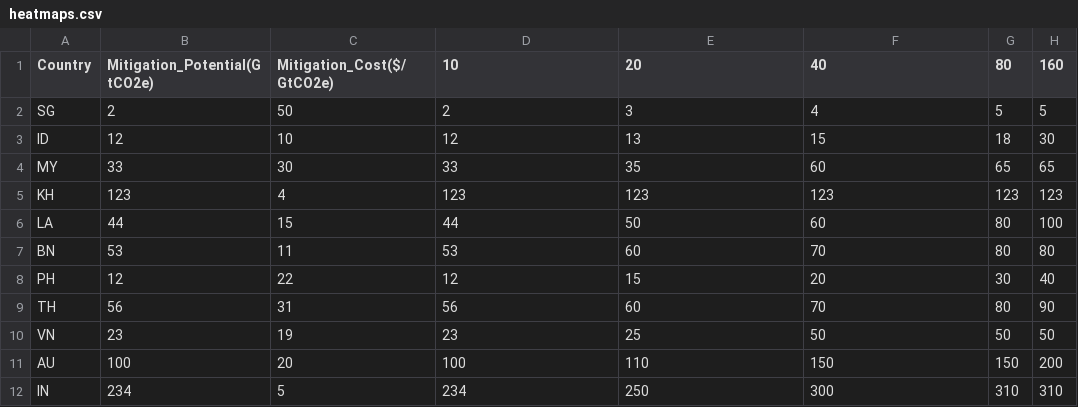
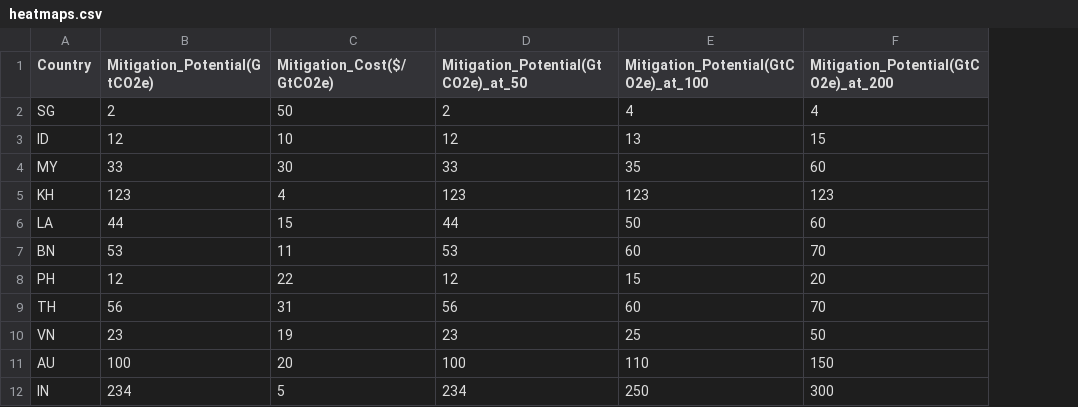
Before and after one commit to lucasjellema/stackedarea-and-synchronized-barchart-d3-vue, a CSV file: stacked-area-and-synched-bar-chart/src/stores/heatmaps.csv, drawn as a sheet; the diff names each change by its address in the sheet, - before the commit and + after, or states it on an @@ line.

Commit message:
Correct column names in heatmap

```diff
--- a/stacked-area-and-synched-bar-chart/src/stores/heatmaps.csv
+++ b/stacked-area-and-synched-bar-chart/src/stores/heatmaps.csv
-column G (80), rows 2-12: 5 | 18 | 65 | 123 | 80 | 80 | 30 | 80 | 50 | 150 | 310
-column H (160), rows 2-12: 5 | 30 | 65 | 123 | 100 | 80 | 40 | 90 | 50 | 200 | 310
-D1: 10
+D1: Mitigation_Potential(GtCO2e)_at_50
-E1: 20
+E1: Mitigation_Potential(GtCO2e)_at_100
-F1: 40
+F1: Mitigation_Potential(GtCO2e)_at_200
-E2: 3
+E2: 4
```
